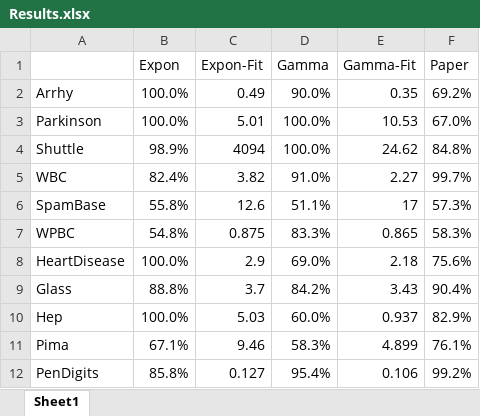
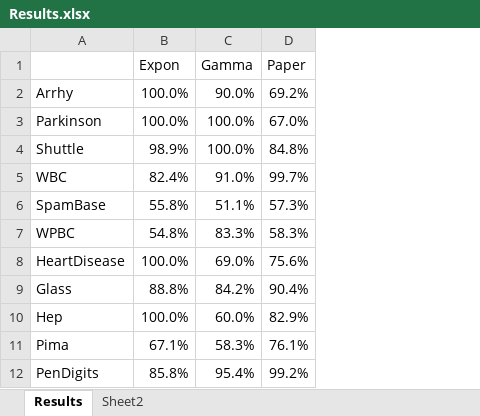
Before and after one commit to hodge-py/Outlier-Detection, an Excel workbook: Results.xlsx, sheet Results, drawn as a sheet; values as stored, in another font and other column widths than the file's, no borders; charts and pictures and conditional formats not drawn; the diff names each change by its address in the sheet, - before the commit and + after, or states it on an @@ line.

```diff
--- a/Results.xlsx (sheet Results)
+++ b/Results.xlsx (sheet Results)
-sheet tab: Sheet1
+sheet tab: Results
+sheet tab: Sheet2
-column C (Expon-Fit), rows 2-12: 0.49 | 5.01 | 4094 | 3.82 | 12.6 | 0.875 | 2.9 | 3.7 | 5.03 | 9.46 | 0.127
-column E (Gamma-Fit), rows 2-12: 0.35 | 10.53 | 24.62 | 2.27 | 17 | 0.865 | 2.18 | 3.43 | 0.937 | 4.899 | 0.106
```
Also changed, not shown: charts or pictures, 1 other file.
